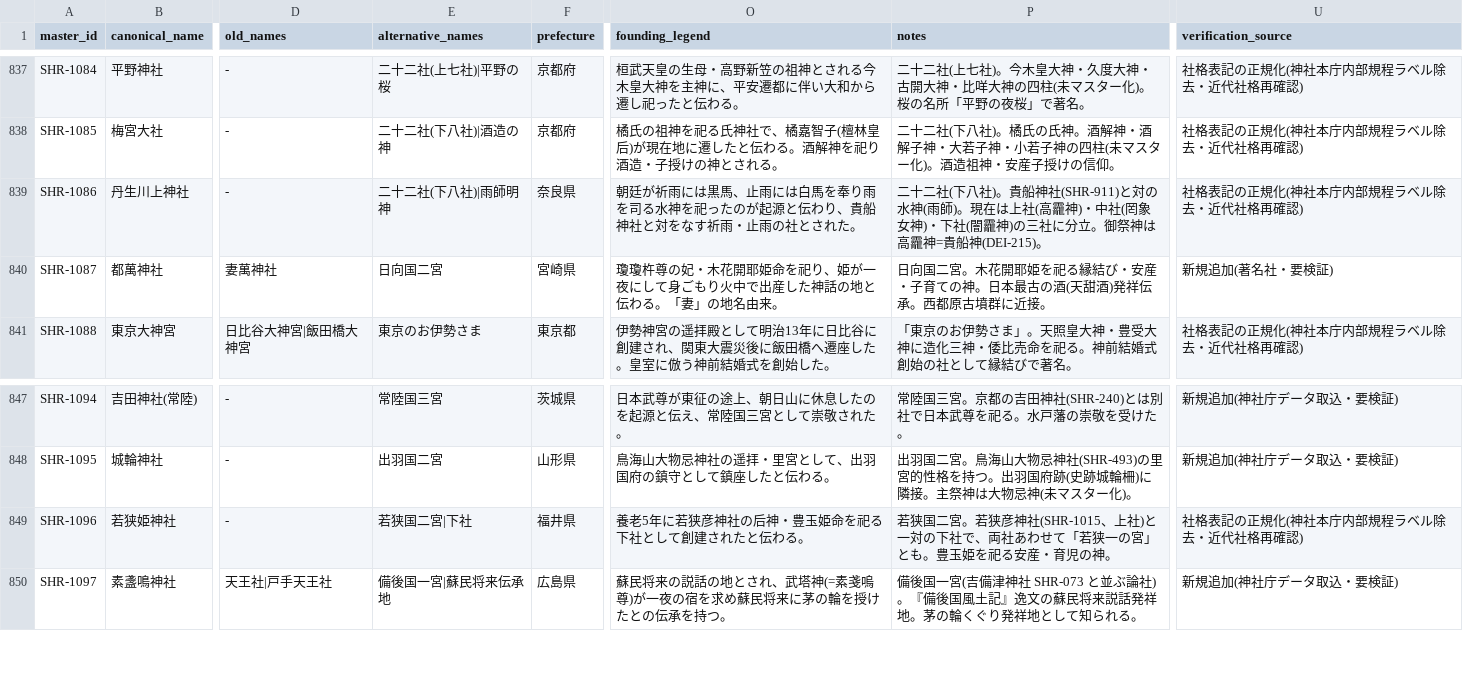
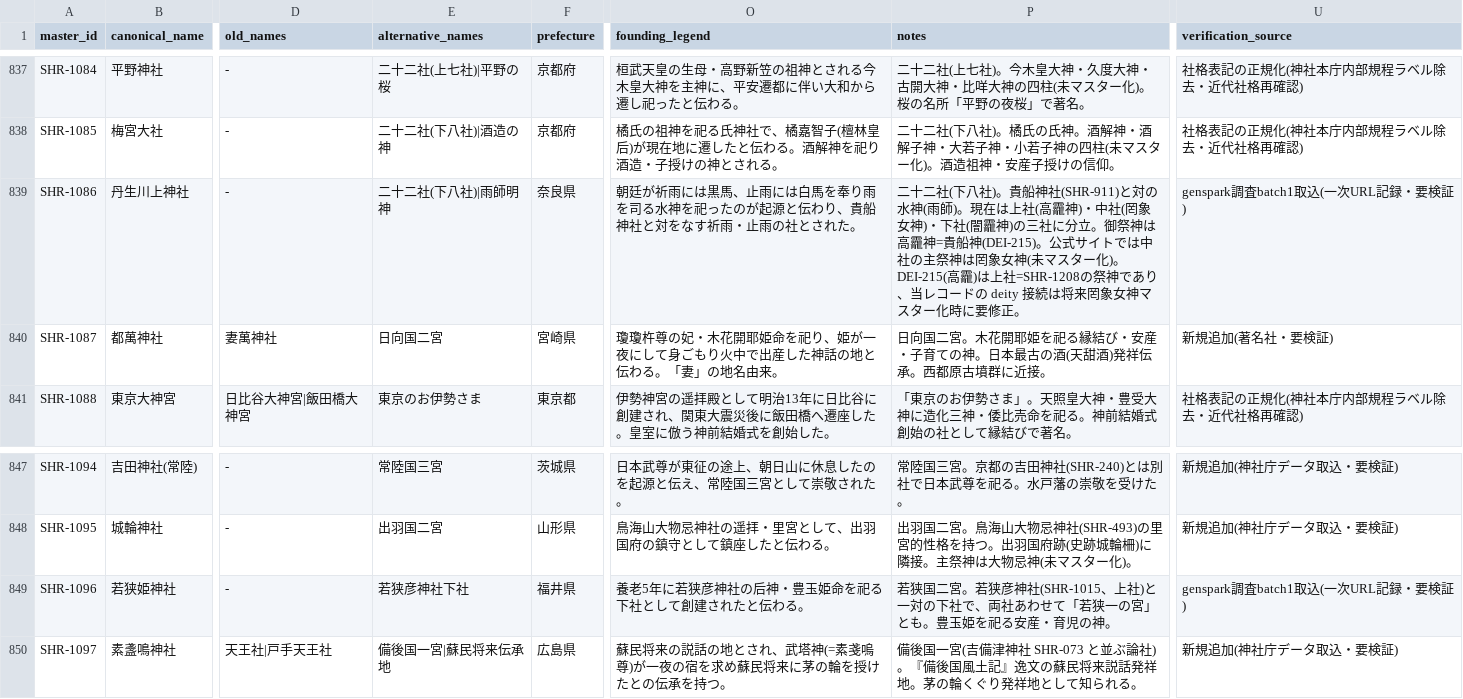
Before and after one commit to hirokaz/japanese_mythology_database, a TSV file: docs/master/shrine_master.tsv, drawn as a sheet; only a part is shown, gaps mark what is left out; the diff covers the shown part only; the diff names each change by its address in the sheet, - before the commit and + after, or states it on an @@ line.

Commit message:
[Data] Genspark調査batch1の検証取込(16社更新)+ 氷川女體神社の重複解消 (#350)
Genspark調査batch1(社格上位50社)を保守的マージで取込。座標2件(大洗磯前=approximate/氷川女體=exact・埼玉県神社庁、URL・精度記録)、住所詳細化4件、旧社格補充3件(浅間甲斐=国幣中社/玉祖=国幣中社/千栗=国幣小社)、創建年6件、祭神接続4件(度津=五十猛/倭文=下照姫/坐摩=坐摩五柱4柱/気多=大己貴+奴奈川姫)。矛盾値(千栗番地2415vs2403等)は既存優先でskip。SHR-1212氷川女体(新字)↔SHR-1064氷川女體(旧字體)の重複を統合解消(體→体の正規化漏れが原因)。960 records、座標範囲検証pass。

```diff
--- a/docs/master/shrine_master.tsv
+++ b/docs/master/shrine_master.tsv
-P839 (notes): …船神(DEI-215)。
+P839 (notes): …船神(DEI-215)。公式サイトでは中社の主祭神は罔象女神(未マスター化)。DEI-215(高龗)は上社=SHR-1208の祭神であり、当レコードの deity 接続は将来罔象女神マスター化時に要修正。
-U839 (verification_source): 社格表記の正規化(神社本庁内部規程ラベル除去・近代社格再確認)
+U839 (verification_source): genspark調査batch1取込(一次URL記録・要検証)
-E849 (alternative_names): 若狭国二宮|下社
+E849 (alternative_names): 若狭彦神社下社
-U849 (verification_source): 社格表記の正規化(神社本庁内部規程ラベル除去・近代社格再確認)
+U849 (verification_source): genspark調査batch1取込(一次URL記録・要検証)
```
Also changed, not shown: 1 removed row and 55 edited cells elsewhere in this file.
